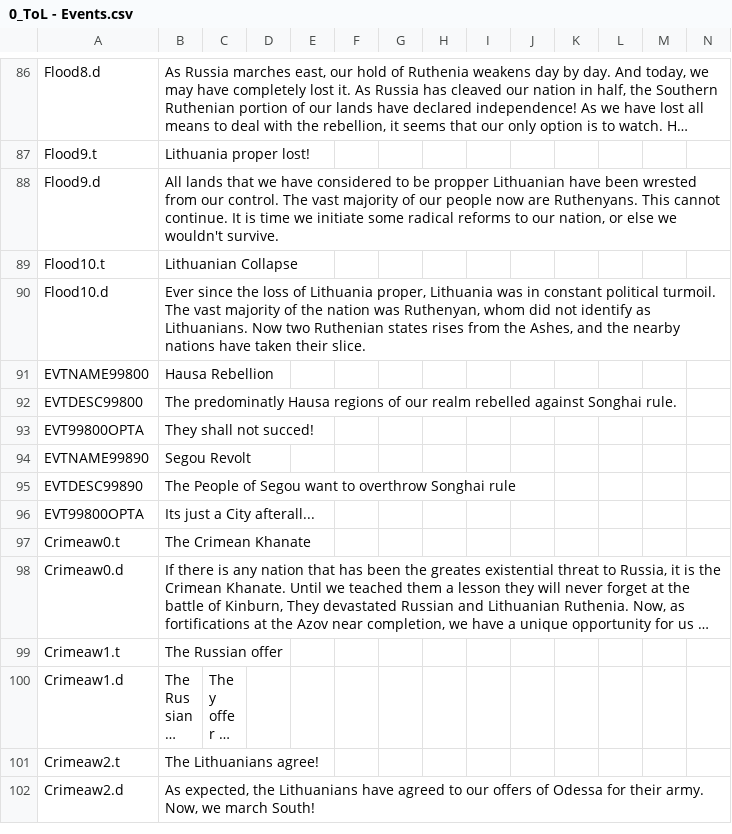
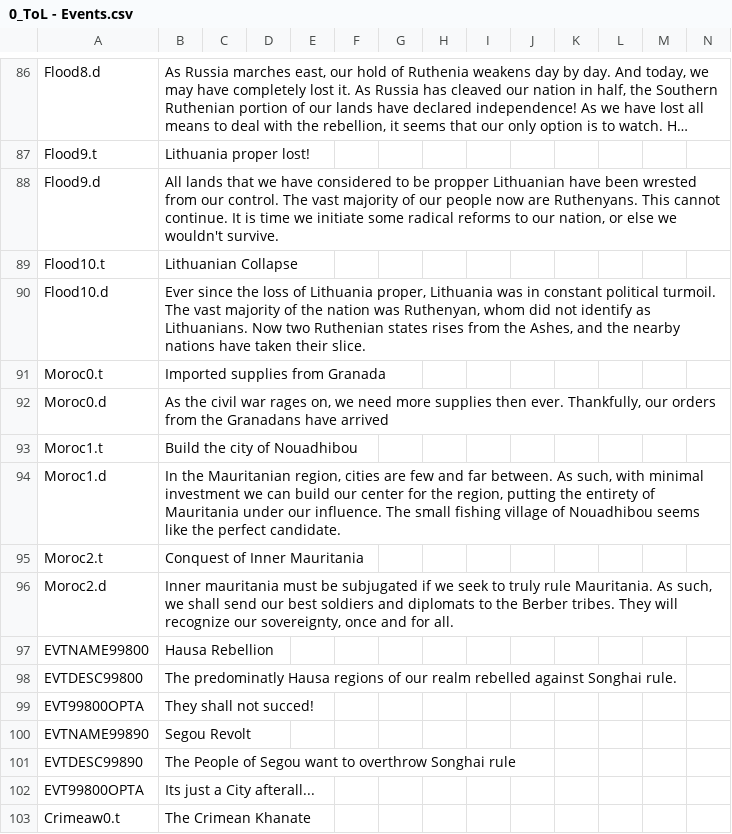
Before and after one commit to Jupiterson/Throne-of-Lorraine, a CSV file: Throne-of-Lorraine/TOL/localisation/0_ToL - Events.csv, drawn as a sheet; only a part is shown, gaps mark what is left out; the shorter side is filled out with more unchanged rows; long unchanged cells end in ….

```diff
--- a/Throne-of-Lorraine/TOL/localisation/0_ToL - Events.csv
+++ b/Throne-of-Lorraine/TOL/localisation/0_ToL - Events.csv
@@ -90,2 +90,8 @@ Flood10.t;Lithuanian Collapse;;;;;;;;;;;;;
 Flood10.d;Ever since the loss of Lithuania proper, Lithuania was in constant political turmoil. The vast majority of the nation was Ruthenyan, whom did not identify as Lithuanians. Now two Ruthenian states rises from the Ashes, and the nearby nations have taken their slice. ;;;;;;;;;;;;;
+Moroc0.t;Imported supplies from Granada;;;;;;;;;;;;;
+Moroc0.d;As the civil war rages on, we need more supplies then ever. Thankfully, our orders from the Granadans have arrived;;;;;;;;;;;;;
+Moroc1.t;Build the city of Nouadhibou;;;;;;;;;;;;;
+Moroc1.d;In the Mauritanian region, cities are few and far between. As such, with minimal investment we can build our center for the region, putting the entirety of Mauritania under our influence. The small fishing village of Nouadhibou seems like the perfect candidate.;;;;;;;;;;;;;
+Moroc2.t;Conquest of Inner Mauritania;;;;;;;;;;;;;
+Moroc2.d;Inner mauritania must be subjugated if we seek to truly rule Mauritania. As such, we shall send our best soldiers and diplomats to the Berber tribes. They will recognize our sovereignty, once and for all. ;;;;;;;;;;;;;
 EVTNAME99800;Hausa Rebellion;;;;;;;;;;;;;
```
Also changed, not shown: Throne-of-Lorraine/TOL/localisation/0_ToL - decision.csv, Throne-of-Lorraine/TOL/localisation/LocMergeFile.csv, 9 other files.
